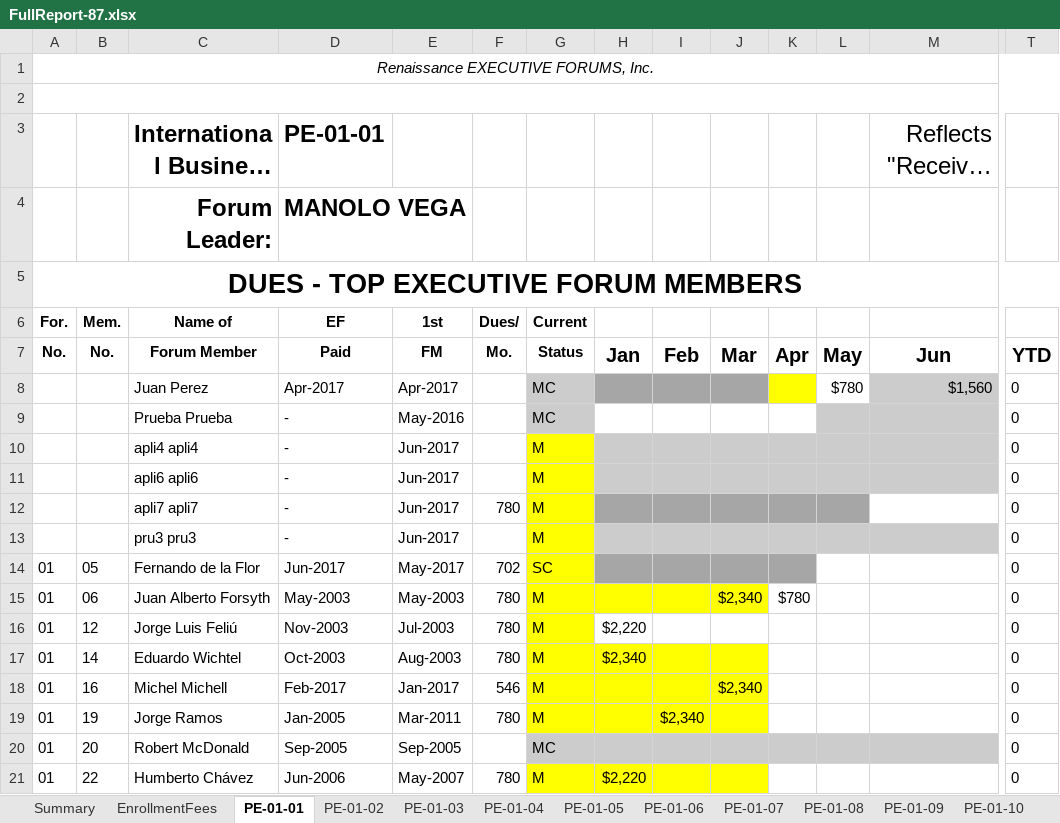
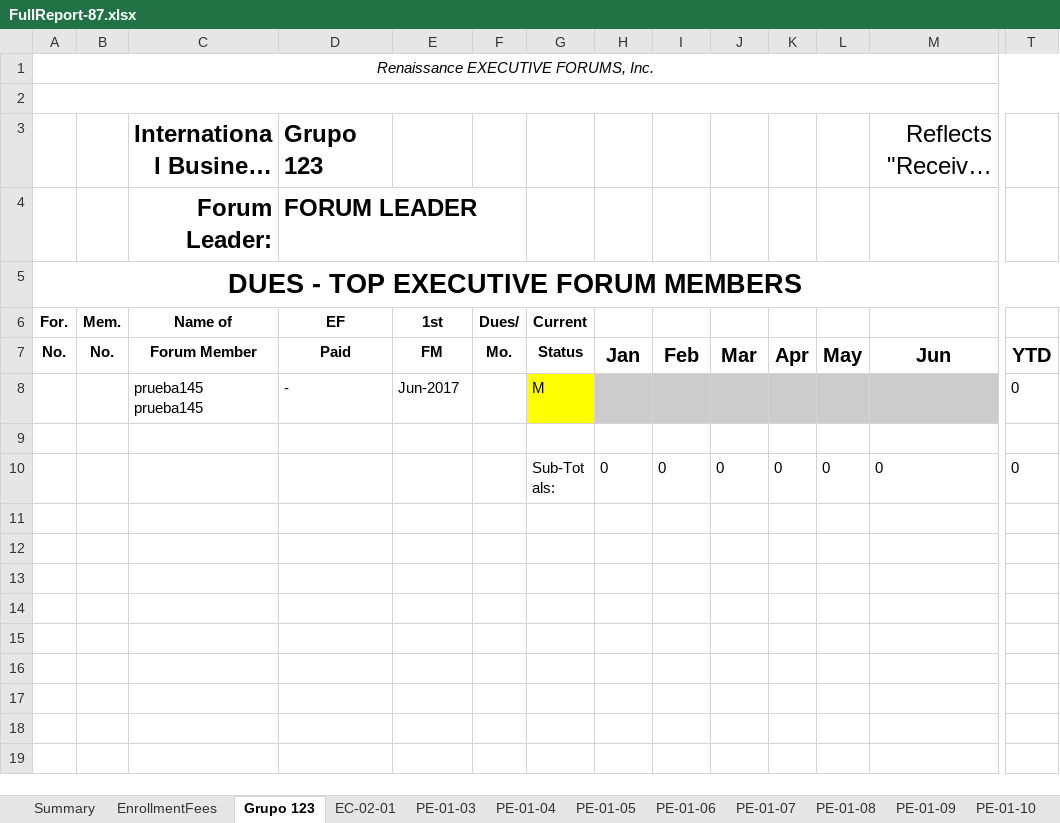
Before and after one commit to jandieg/efadmin, an Excel workbook: public_html/admin/reportesgenerados/FullReport-87.xlsx, sheet Grupo 123, drawn as a sheet; only a part is shown, gaps mark what is left out; the shorter side is filled out with more unchanged rows; long unchanged cells end in …; values as stored, in another font and other column widths than the file's, no borders; removed rows and columns are numbered as before the commit, all else as after; rows hold the shown columns only; the diff covers the shown part only; the diff names each change by its address in the sheet, - before the commit and + after, or states it on an @@ line.

```diff
--- a/public_html/admin/reportesgenerados/FullReport-87.xlsx (sheet Grupo 123)
+++ b/public_html/admin/reportesgenerados/FullReport-87.xlsx (sheet Grupo 123)
-sheet tab: PE-01-01
+sheet tab: Grupo 123
-sheet tab: PE-01-02
+sheet tab: EC-02-01
-D3 (EF): PE-01-01
+D3 (EF): Grupo 123
-D4 (EF): MANOLO VEGA
+D4 (EF): FORUM LEADER
-row 8:  |  | Juan Perez | Apr-2017 | Apr-2017 |  | MC |  |  |  |  | $780 | $1,560 | 0
-row 9:  |  | Prueba Prueba | - | May-2016 |  | MC |  |  |  |  |  |  | 0
-row 10:  |  | apli4 apli4 | - | Jun-2017 |  | M |  |  |  |  |  |  | 0
-row 11:  |  | apli6 apli6 | - | Jun-2017 |  | M |  |  |  |  |  |  | 0
-row 12:  |  | apli7 apli7 | - | Jun-2017 | 780 | M |  |  |  |  |  |  | 0
-C8 (Name of): pru3 pru3
+C8 (Name of): prueba145 prueba145
-row 14: 01 | 05 | Fernando de la Flor | Jun-2017 | May-2017 | 702 | SC |  |  |  |  |  |  | 0
-row 15: 01 | 06 | Juan Alberto Forsyth | May-2003 | May-2003 | 780 | M |  |  | $2,340 | $780 |  |  | 0
-row 16: 01 | 12 | Jorge Luis Feliú | Nov-2003 | Jul-2003 | 780 | M | $2,220 |  |  |  |  |  | 0
-row 17: 01 | 14 | Eduardo Wichtel | Oct-2003 | Aug-2003 | 780 | M | $2,340 |  |  |  |  |  | 0
-row 18: 01 | 16 | Michel Michell | Feb-2017 | Jan-2017 | 546 | M |  |  | $2,340 |  |  |  | 0
-row 19: 01 | 19 | Jorge Ramos | Jan-2005 | Mar-2011 | 780 | M |  | $2,340 |  |  |  |  | 0
-row 20: 01 | 20 | Robert McDonald | Sep-2005 | Sep-2005 |  | MC |  |  |  |  |  |  | 0
-row 21: 01 | 22 | Humberto Chávez | Jun-2006 | May-2007 | 780 | M | $2,220 |  |  |  |  |  | 0
```
Also changed, not shown: 16 removed rows elsewhere in this sheet, sheet PE-01-06, sheet PE-01-07, sheet PE-01-05, sheet PE-01-08, sheet EC-02-01, sheet EnrollmentFees, 8 more sheets, formulas that keep their value, public_html/admin/reportesgenerados/Dues-87.xlsx, public_html/admin/reportesgenerados/EnrollmentFees-87.xlsx, 4 other files.
